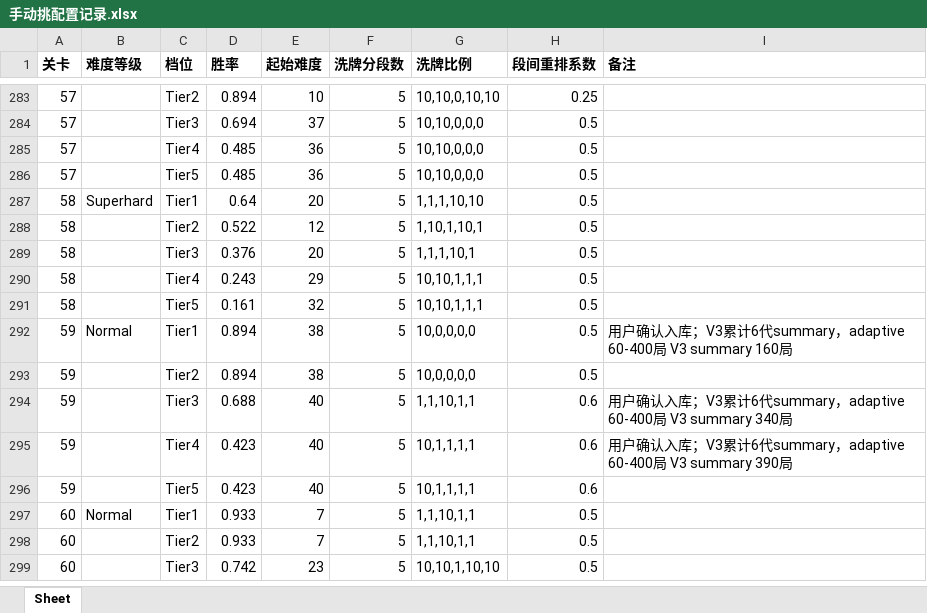
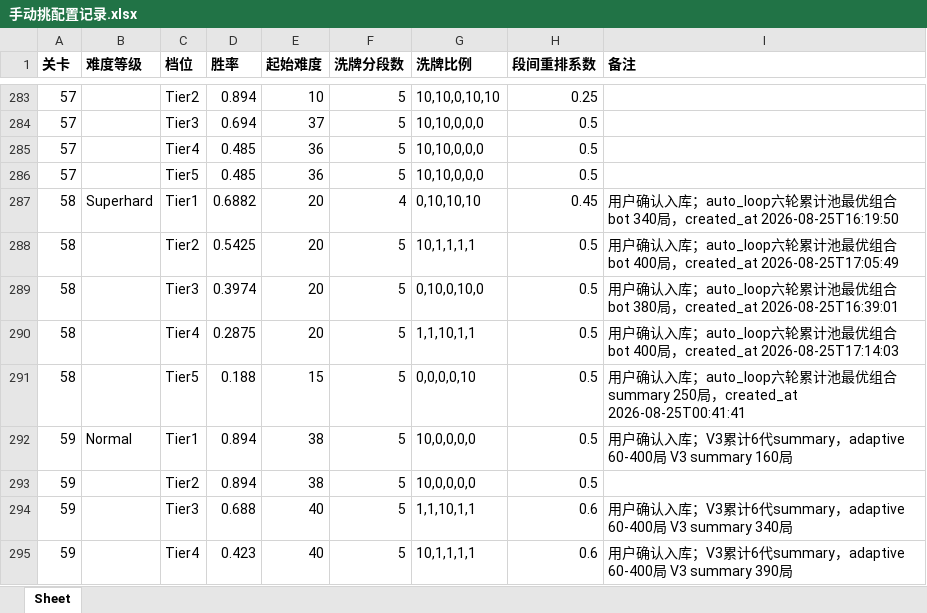
Before and after one commit to xbnlml/BlastGame, an Excel workbook: hermes/手动挑配置记录.xlsx, sheet Sheet, drawn as a sheet; only a part is shown, gaps mark what is left out; the shorter side is filled out with more unchanged rows; values as stored, in another font and other column widths than the file's, no borders; the diff covers the shown part only; the diff names each change by its address in the sheet, - before the commit and + after, or states it on an @@ line.

```diff
--- a/hermes/手动挑配置记录.xlsx (sheet Sheet)
+++ b/hermes/手动挑配置记录.xlsx (sheet Sheet)
-D287 (胜率): 0.64
+D287 (胜率): 0.6882
-F287 (洗牌分段数): 5
+F287 (洗牌分段数): 4
-G287 (洗牌比例): 1,1,1,10,10
+G287 (洗牌比例): 0,10,10,10
-H287 (段间重排系数): 0.5
+H287 (段间重排系数): 0.45
-I287 (备注): (empty)
+I287 (备注): 用户确认入库；auto_loop六轮累计池最优组合 bot 340局，created_at 2026-08-25T16:19:50
-D288 (胜率): 0.522
+D288 (胜率): 0.5425
-E288 (起始难度): 12
+E288 (起始难度): 20
-G288 (洗牌比例): 1,10,1,10,1
+G288 (洗牌比例): 10,1,1,1,1
-I288 (备注): (empty)
+I288 (备注): 用户确认入库；auto_loop六轮累计池最优组合 bot 400局，created_at 2026-08-25T17:05:49
-D289 (胜率): 0.376
+D289 (胜率): 0.3974
-G289 (洗牌比例): 1,1,1,10,1
+G289 (洗牌比例): 0,10,0,10,0
-I289 (备注): (empty)
+I289 (备注): 用户确认入库；auto_loop六轮累计池最优组合 bot 380局，created_at 2026-08-25T16:39:01
-D290 (胜率): 0.243
+D290 (胜率): 0.2875
-E290 (起始难度): 29
+E290 (起始难度): 20
-G290 (洗牌比例): 10,10,1,1,1
+G290 (洗牌比例): 1,1,10,1,1
-I290 (备注): (empty)
+I290 (备注): 用户确认入库；auto_loop六轮累计池最优组合 bot 400局，created_at 2026-08-25T17:14:03
-D291 (胜率): 0.161
+D291 (胜率): 0.188
-E291 (起始难度): 32
+E291 (起始难度): 15
-G291 (洗牌比例): 10,10,1,1,1
+G291 (洗牌比例): 0,0,0,0,10
-I291 (备注): (empty)
+I291 (备注): 用户确认入库；auto_loop六轮累计池最优组合 summary 250局，created_at 2026-08-25T00:41:41
```
Also changed, not shown: 4 added rows, 4 removed rows and 6 edited cells elsewhere in this sheet, 10 other files.
